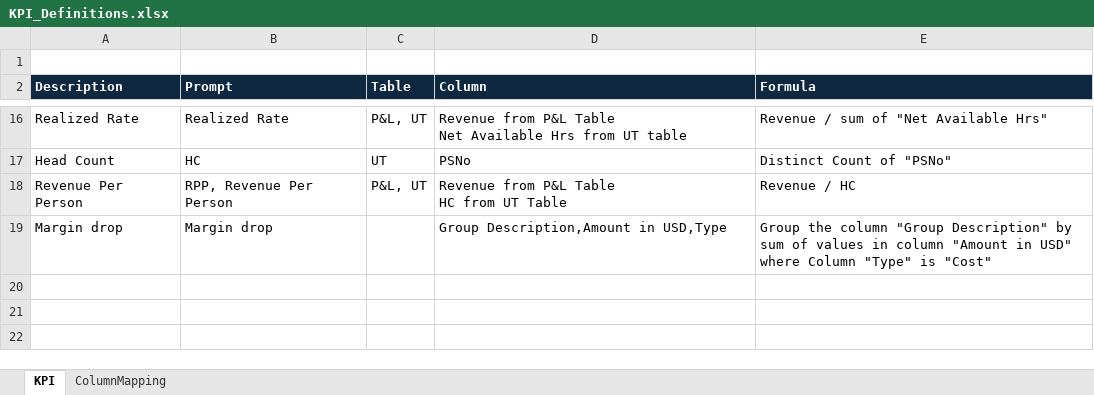
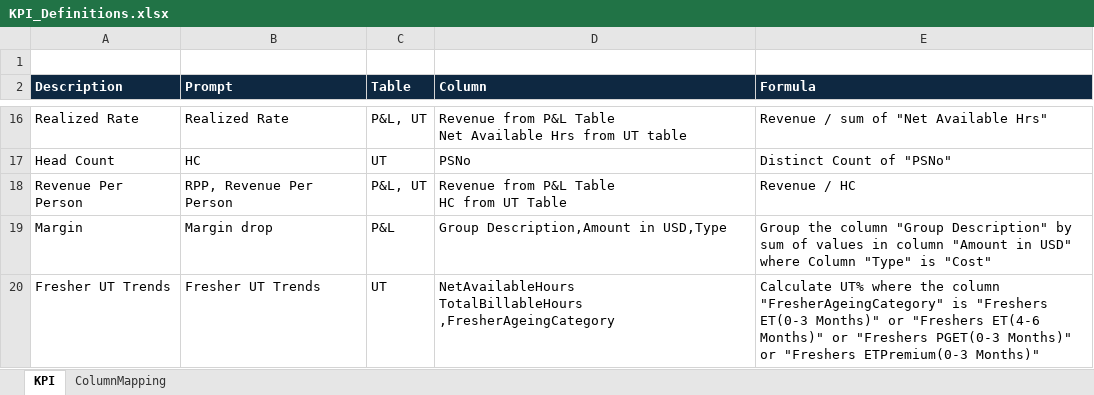
Before and after one commit to azuregeneric-hub/AIAgentt, an Excel workbook: KPI_Definitions.xlsx, sheet KPI, drawn as a sheet; only a part is shown, gaps mark what is left out; values as stored, in another font and other column widths than the file's, no borders; ↵ is a line break in a cell; the diff names each change by its address in the sheet, - before the commit and + after, or states it on an @@ line.

```diff
--- a/KPI_Definitions.xlsx (sheet KPI)
+++ b/KPI_Definitions.xlsx (sheet KPI)
-A19 (Description): Margin drop
+A19 (Description): Margin
-C19 (Table): (empty)
+C19 (Table): P&L
+row 20: Fresher UT Trends | Fresher UT Trends | UT | NetAvailableHours ↵ TotalBillableHours ,FresherAgeingCategory | Calculate UT% where the column "FresherAgeingCategory" is "Freshers ET(0-3 Months)" or "Freshers ET(4-6 Months)" or "Freshers PGET(0-3 Months)" or "Freshers ETPremium(0-3 Months)"
```
Also changed, not shown: 6 other files.
